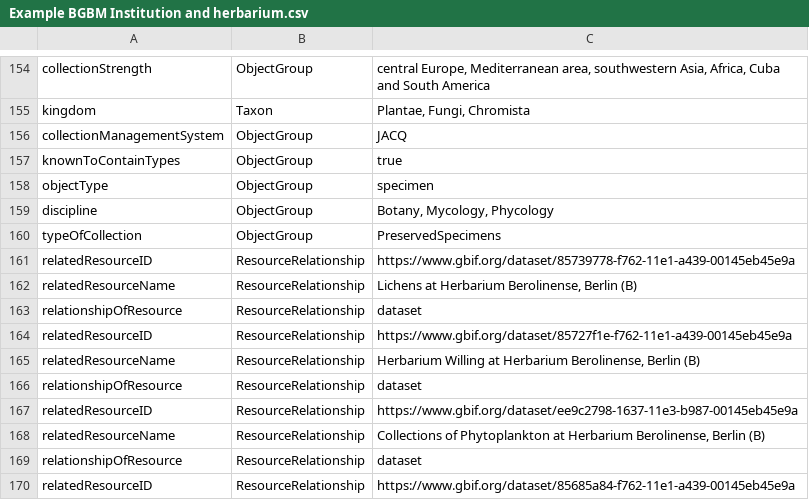
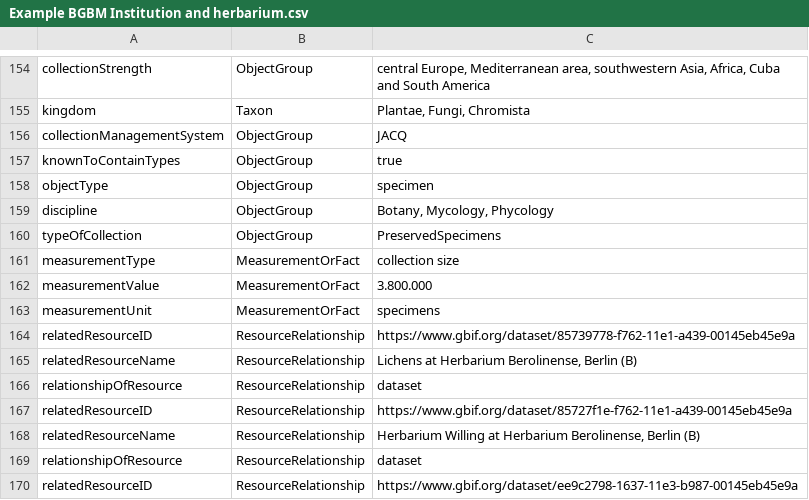
Before and after one commit to tdwg/cd, a CSV file: examples/Example BGBM Institution and herbarium.csv, drawn as a sheet; only a part is shown, gaps mark what is left out; the shorter side is filled out with more unchanged rows.

Commit message:
Update Example BGBM Institution and herbarium.csv

```diff
--- a/examples/Example BGBM Institution and herbarium.csv
+++ b/examples/Example BGBM Institution and herbarium.csv
@@ -160,2 +160,5 @@ discipline,ObjectGroup,"Botany, Mycology, Phycology"
 typeOfCollection,ObjectGroup,PreservedSpecimens
+measurementType,MeasurementOrFact,collection size
+measurementValue,MeasurementOrFact,3.800.000
+measurementUnit,MeasurementOrFact,specimens
 relatedResourceID,ResourceRelationship,https://www.gbif.org/dataset/85739778-f762-11e1-a439-00145eb45e9a
```
